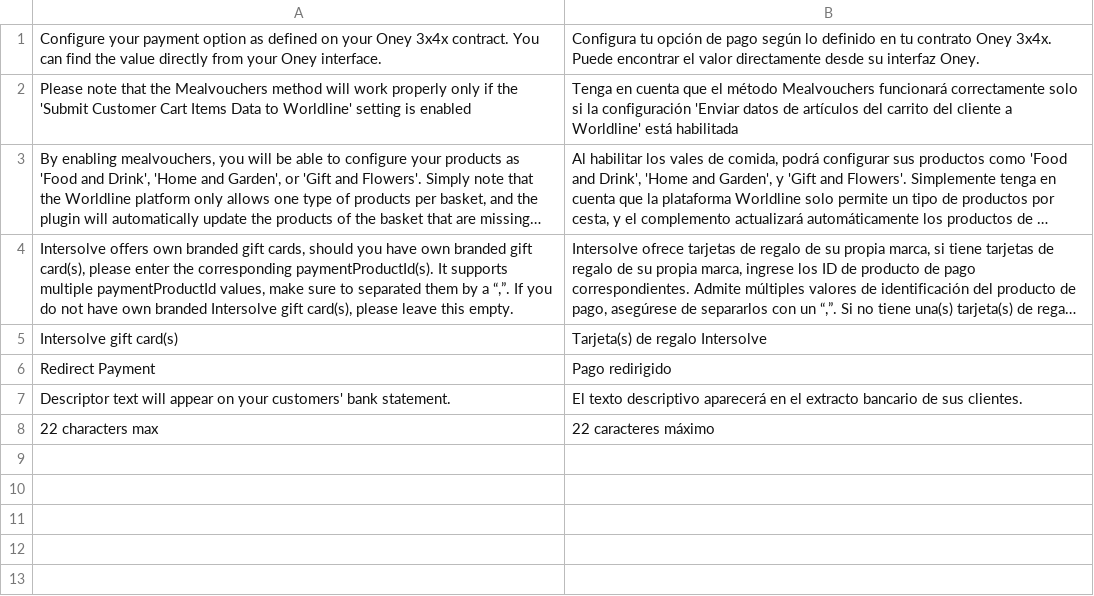
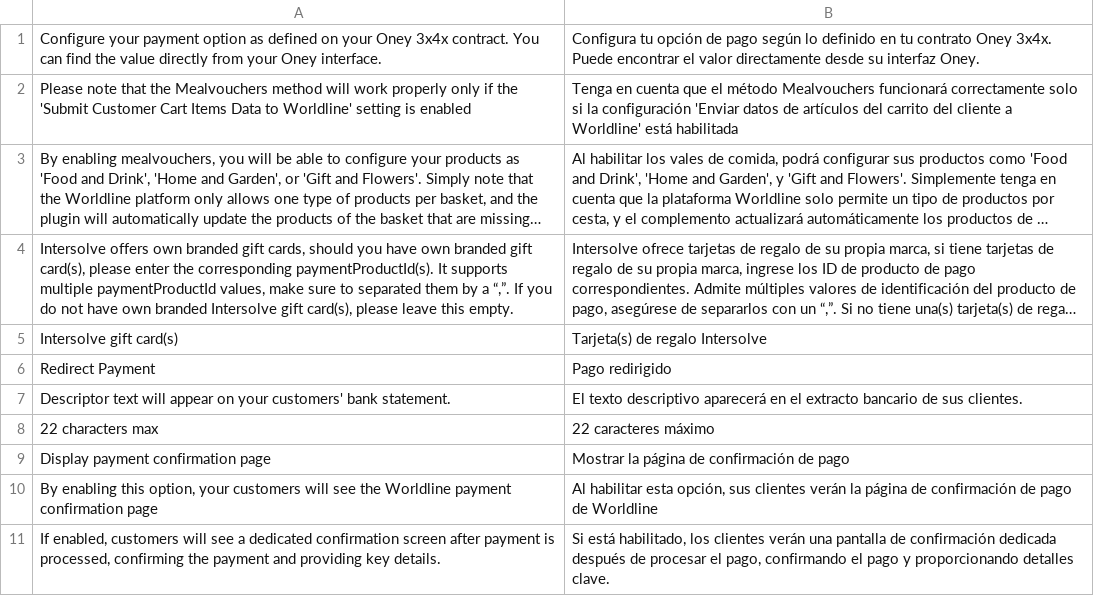
Before and after one commit to wl-online-payments-direct/plugin-magento-redirect-payments, a CSV file: i18n/es_AR.csv, drawn as a sheet; long unchanged cells end in ….

```diff
--- a/i18n/es_AR.csv
+++ b/i18n/es_AR.csv
@@ -8 +8,4 @@
 "22 characters max","22 caracteres máximo"
+"Display payment confirmation page","Mostrar la página de confirmación de pago"
+"By enabling this option, your customers will see the Worldline payment confirmation page","Al habilitar esta opción, sus clientes verán la página de confirmación de pago de Worldline"
+"If enabled, customers will see a dedicated confirmation screen after payment is processed, confirming the payment and providing key details.","Si está habilitado, los clientes verán una pantalla de confirmación dedicada después de procesar el pago, confirmando el pago y proporcionando detalles clave."
```
Also changed, not shown: i18n/es_CL.csv, i18n/es_CO.csv, 29 other files.
